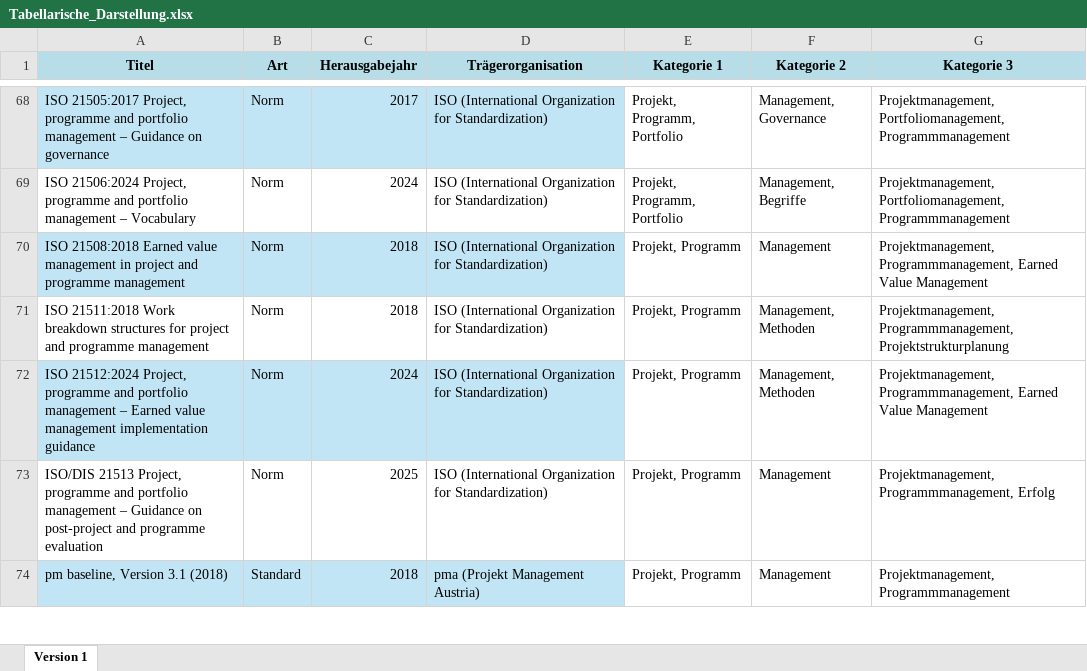
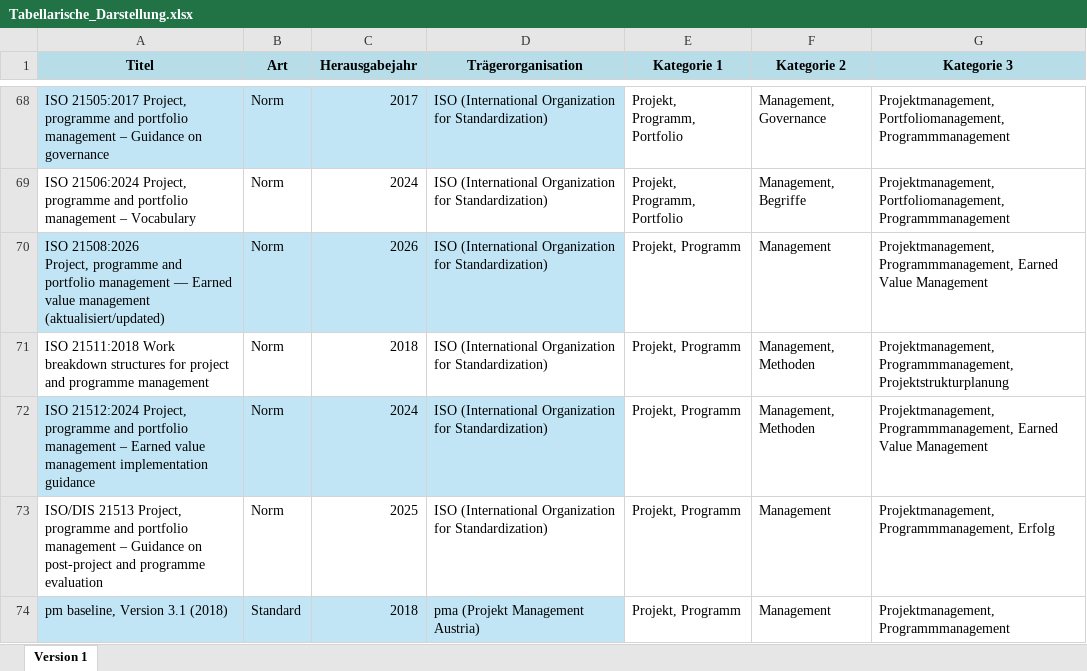
Before and after one commit to Projektmgmt/Normen, an Excel workbook: data/Tabellarische_Darstellung.xlsx, sheet Version 1, drawn as a sheet; only a part is shown, gaps mark what is left out; values as stored, in another font and other column widths than the file's, no borders; table styles not drawn; ↵ is a line break in a cell; the diff names each change by its address in the sheet, - before the commit and + after, or states it on an @@ line.

Commit message:
Add files via upload

```diff
--- a/data/Tabellarische_Darstellung.xlsx (sheet Version 1)
+++ b/data/Tabellarische_Darstellung.xlsx (sheet Version 1)
-A70 (Titel): ISO 21508:2018 Earned value management in project and programme management
+A70 (Titel): ISO 21508:2026 ↵ Project, programme and portfolio management — Earned value management (aktualisiert/updated)
-C70 (Herausgabejahr): 2018
+C70 (Herausgabejahr): 2026
```
